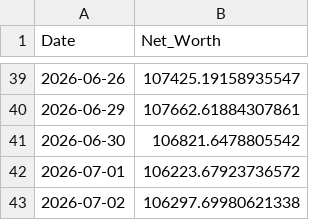
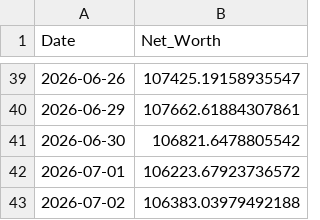
Before and after one commit to nangiasachin27/T_Raider_v3_PB, a CSV file: config/daily_equity.csv, drawn as a sheet; only a part is shown, gaps mark what is left out.

```diff
--- a/config/daily_equity.csv
+++ b/config/daily_equity.csv
@@ -42,2 +42,2 @@ Date,Net_Worth
 2026-07-01,106223.67923736572
-2026-07-02,106297.69980621338
+2026-07-02,106383.03979492188
```
Also changed, not shown: 2 other files.
